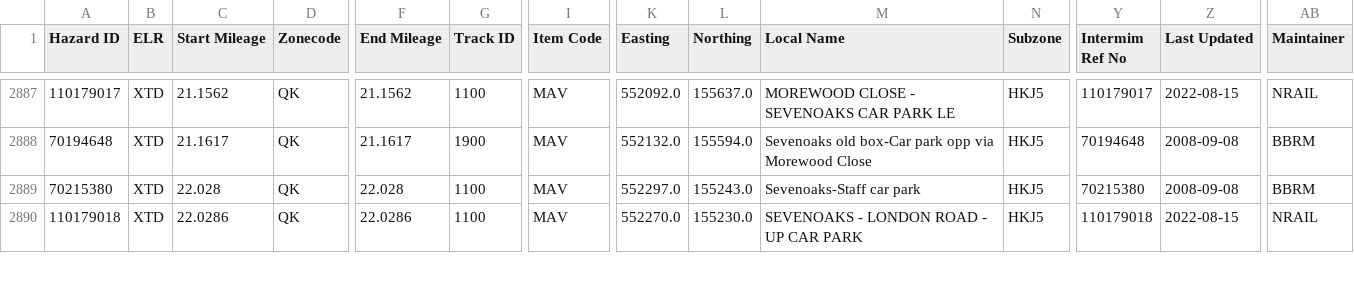
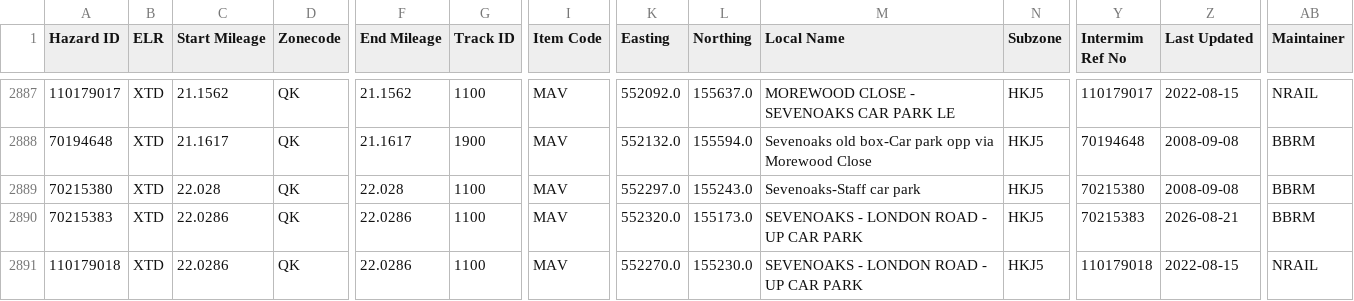
Before and after one commit to infrastructureclub/nr-national-hazard-directory, a CSV file: data/QK/coreData.csv, drawn as a sheet; only a part is shown, gaps mark what is left out; rows hold the shown columns only; the diff covers the shown part only; the diff names each change by its address in the sheet, - before the commit and + after, or states it on an @@ line.

Commit message:
Automatic NRNHD data update

```diff
--- a/data/QK/coreData.csv
+++ b/data/QK/coreData.csv
+row 2890: 70215383 | XTD | 22.0286 | QK | 22.0286 | 1100 | MAV | 552320.0 | 155173.0 | SEVENOAKS - LONDON ROAD - UP CAR PARK | HKJ5 | 70215383 | 2026-08-21 | BBRM
```
Also changed, not shown: 1 removed row and 45 edited cells elsewhere in this file, 1 other file.
